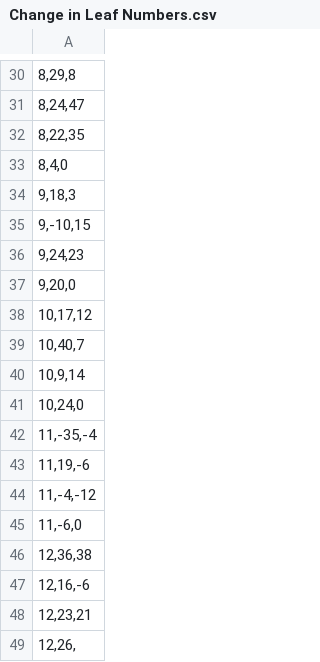
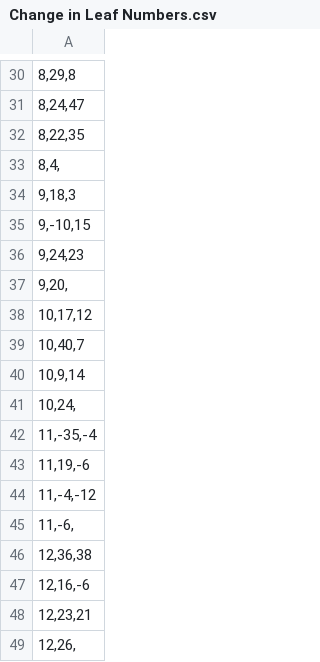
Before and after one commit to larajuneb/Masters, a CSV file: data/spreadsheets/Change in Leaf Numbers.csv, drawn as a sheet; only a part is shown, gaps mark what is left out; the diff covers the shown part only.

```diff
--- a/data/spreadsheets/Change in Leaf Numbers.csv
+++ b/data/spreadsheets/Change in Leaf Numbers.csv
@@ -32,3 +32,3 @@
 "8,22,35"
-"8,4,0"
+"8,4,"
 "9,18,3"
@@ -36,3 +36,3 @@
 "9,24,23"
-"9,20,0"
+"9,20,"
 "10,17,12"
@@ -40,3 +40,3 @@
 "10,9,14"
-"10,24,0"
+"10,24,"
 "11,-35,-4"
@@ -44,3 +44,3 @@
 "11,-4,-12"
-"11,-6,0"
+"11,-6,"
 "12,36,38"
```
Also changed, not shown: 7 edited cells elsewhere in this file, 17 other files.
